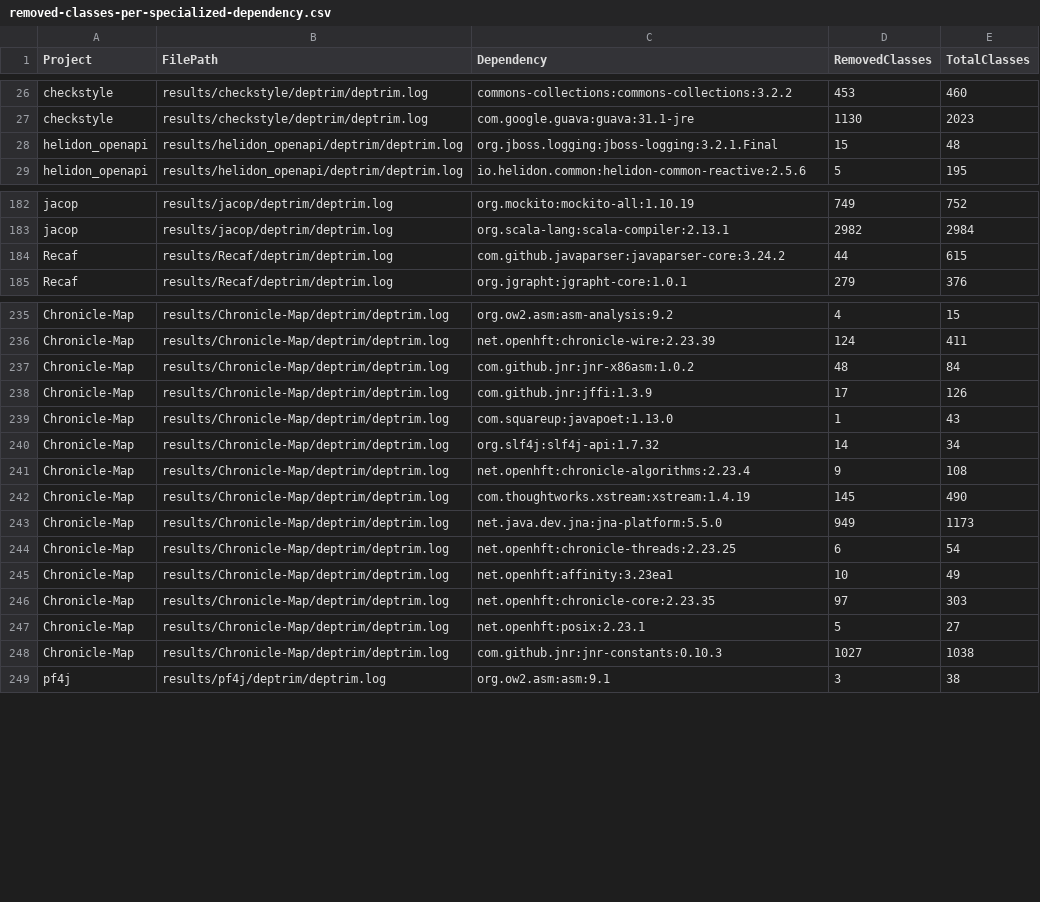
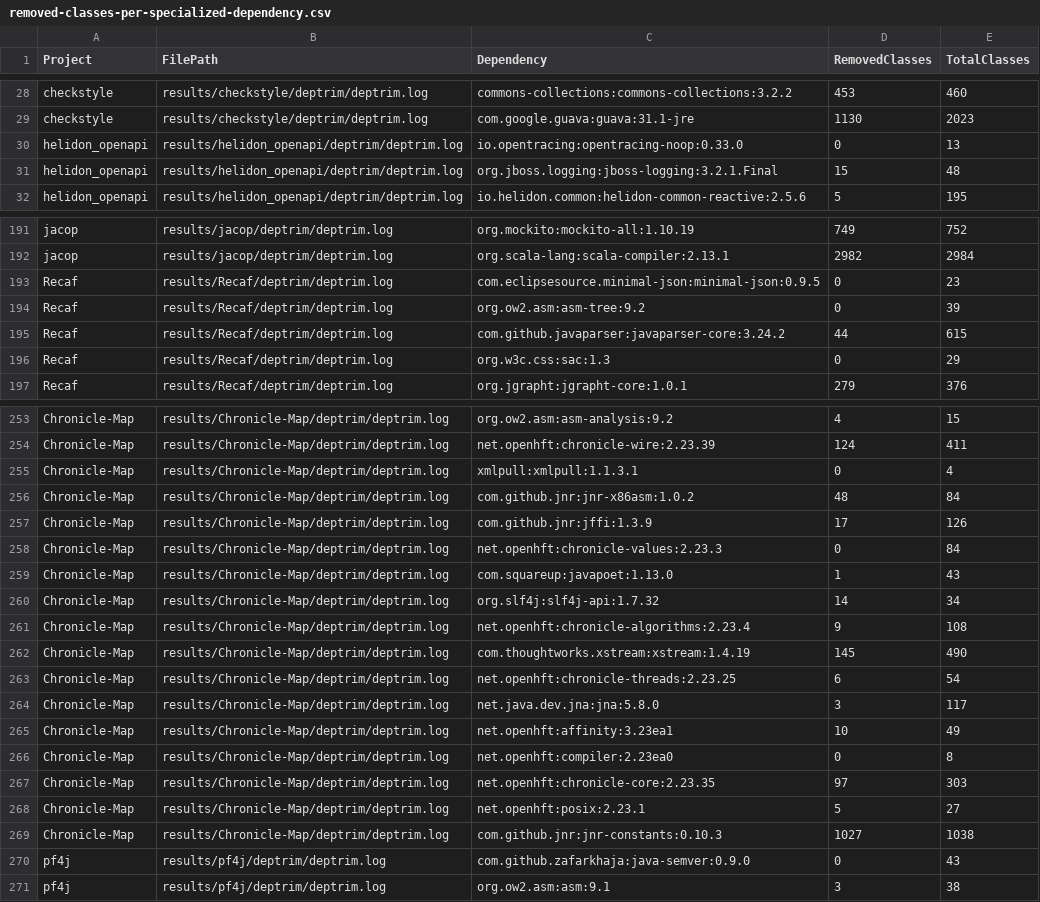
Before and after one commit to ASSERT-KTH/deptrim-experiments, a CSV file: pipeline/csv/RQ2/removed-classes-per-specialized-dependency.csv, drawn as a sheet; only a part is shown, gaps mark what is left out; the diff covers the shown part only.

```diff
--- a/pipeline/csv/RQ2/removed-classes-per-specialized-dependency.csv
+++ b/pipeline/csv/RQ2/removed-classes-per-specialized-dependency.csv
@@ -27,2 +29,3 @@ checkstyle,results/checkstyle/deptrim/deptrim.log,commons-collections:commons-co
 checkstyle,results/checkstyle/deptrim/deptrim.log,com.google.guava:guava:31.1-jre,1130,2023
+helidon_openapi,results/helidon_openapi/deptrim/deptrim.log,io.opentracing:opentracing-noop:0.33.0,0,13
 helidon_openapi,results/helidon_openapi/deptrim/deptrim.log,org.jboss.logging:jboss-logging:3.2.1.Final,15,48
@@ -183,3 +192,6 @@ jacop,results/jacop/deptrim/deptrim.log,org.mockito:mockito-all:1.10.19,749,752
 jacop,results/jacop/deptrim/deptrim.log,org.scala-lang:scala-compiler:2.13.1,2982,2984
+Recaf,results/Recaf/deptrim/deptrim.log,com.eclipsesource.minimal-json:minimal-json:0.9.5,0,23
+Recaf,results/Recaf/deptrim/deptrim.log,org.ow2.asm:asm-tree:9.2,0,39
 Recaf,results/Recaf/deptrim/deptrim.log,com.github.javaparser:javaparser-core:3.24.2,44,615
+Recaf,results/Recaf/deptrim/deptrim.log,org.w3c.css:sac:1.3,0,29
 Recaf,results/Recaf/deptrim/deptrim.log,org.jgrapht:jgrapht-core:1.0.1,279,376
@@ -236,4 +254,6 @@ Chronicle-Map,results/Chronicle-Map/deptrim/deptrim.log,org.ow2.asm:asm-analysis
 Chronicle-Map,results/Chronicle-Map/deptrim/deptrim.log,net.openhft:chronicle-wire:2.23.39,124,411
+Chronicle-Map,results/Chronicle-Map/deptrim/deptrim.log,xmlpull:xmlpull:1.1.3.1,0,4
 Chronicle-Map,results/Chronicle-Map/deptrim/deptrim.log,com.github.jnr:jnr-x86asm:1.0.2,48,84
 Chronicle-Map,results/Chronicle-Map/deptrim/deptrim.log,com.github.jnr:jffi:1.3.9,17,126
+Chronicle-Map,results/Chronicle-Map/deptrim/deptrim.log,net.openhft:chronicle-values:2.23.3,0,84
 Chronicle-Map,results/Chronicle-Map/deptrim/deptrim.log,com.squareup:javapoet:1.13.0,1,43
@@ -242,5 +262,6 @@ Chronicle-Map,results/Chronicle-Map/deptrim/deptrim.log,net.openhft:chronicle-al
 Chronicle-Map,results/Chronicle-Map/deptrim/deptrim.log,com.thoughtworks.xstream:xstream:1.4.19,145,490
-Chronicle-Map,results/Chronicle-Map/deptrim/deptrim.log,net.java.dev.jna:jna-platform:5.5.0,949,1173
 Chronicle-Map,results/Chronicle-Map/deptrim/deptrim.log,net.openhft:chronicle-threads:2.23.25,6,54
+Chronicle-Map,results/Chronicle-Map/deptrim/deptrim.log,net.java.dev.jna:jna:5.8.0,3,117
 Chronicle-Map,results/Chronicle-Map/deptrim/deptrim.log,net.openhft:affinity:3.23ea1,10,49
+Chronicle-Map,results/Chronicle-Map/deptrim/deptrim.log,net.openhft:compiler:2.23ea0,0,8
 Chronicle-Map,results/Chronicle-Map/deptrim/deptrim.log,net.openhft:chronicle-core:2.23.35,97,303
@@ -248,2 +269,3 @@ Chronicle-Map,results/Chronicle-Map/deptrim/deptrim.log,net.openhft:posix:2.23.1
 Chronicle-Map,results/Chronicle-Map/deptrim/deptrim.log,com.github.jnr:jnr-constants:0.10.3,1027,1038
+pf4j,results/pf4j/deptrim/deptrim.log,com.github.zafarkhaja:java-semver:0.9.0,0,43
 pf4j,results/pf4j/deptrim/deptrim.log,org.ow2.asm:asm:9.1,3,38
```
Also changed, not shown: 25 added rows and 1 removed row elsewhere in this file, pipeline/csv/Descriptive/project-classes-size.csv, pipeline/csv/RQ1/pom-specialized-build-result-logs.csv, 11 other files.
